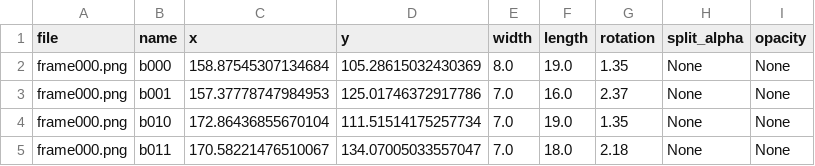
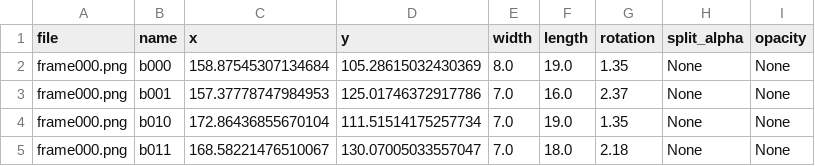
Before and after one commit to YS0meone/MyOptimizationGDPrototype, a CSV file: video0/initial.csv, drawn as a sheet.

Commit message:
Updated Initial.csv

```diff
--- a/video0/initial.csv
+++ b/video0/initial.csv
@@ -4,2 +4,2 @@ frame000.png,b001,157.37778747984953,125.01746372917786,7.0,16.0,2.37,None,None
 frame000.png,b010,172.86436855670104,111.51514175257734,7.0,19.0,1.35,None,None
-frame000.png,b011,170.58221476510067,134.07005033557047,7.0,18.0,2.18,None,None
+frame000.png,b011,168.58221476510067,130.07005033557047,7.0,18.0,2.18,None,None
```
Also changed, not shown: 1 other file.
